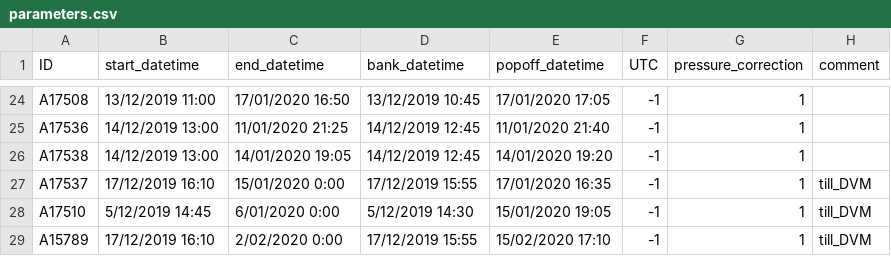
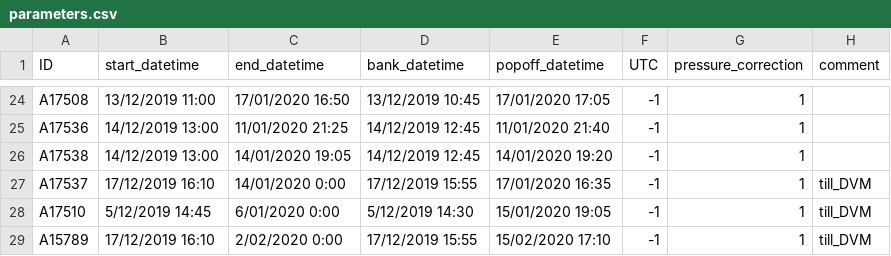
Before and after one commit to PieterjanVerhelst/eel-pdst-analysis, a CSV file: data/external/parameters.csv, drawn as a sheet; only a part is shown, gaps mark what is left out.

Commit message:
change date

```diff
--- a/data/external/parameters.csv
+++ b/data/external/parameters.csv
@@ -26,3 +26,3 @@ A17536,14/12/2019 13:00,11/01/2020 21:25,14/12/2019 12:45,11/01/2020 21:40,-1,1,
 A17538,14/12/2019 13:00,14/01/2020 19:05,14/12/2019 12:45,14/01/2020 19:20,-1,1,
-A17537,17/12/2019 16:10,15/01/2020 0:00,17/12/2019 15:55,17/01/2020 16:35,-1,1,till_DVM
+A17537,17/12/2019 16:10,14/01/2020 0:00,17/12/2019 15:55,17/01/2020 16:35,-1,1,till_DVM
 A17510,5/12/2019 14:45,6/01/2020 0:00,5/12/2019 14:30,15/01/2020 19:05,-1,1,till_DVM
```
